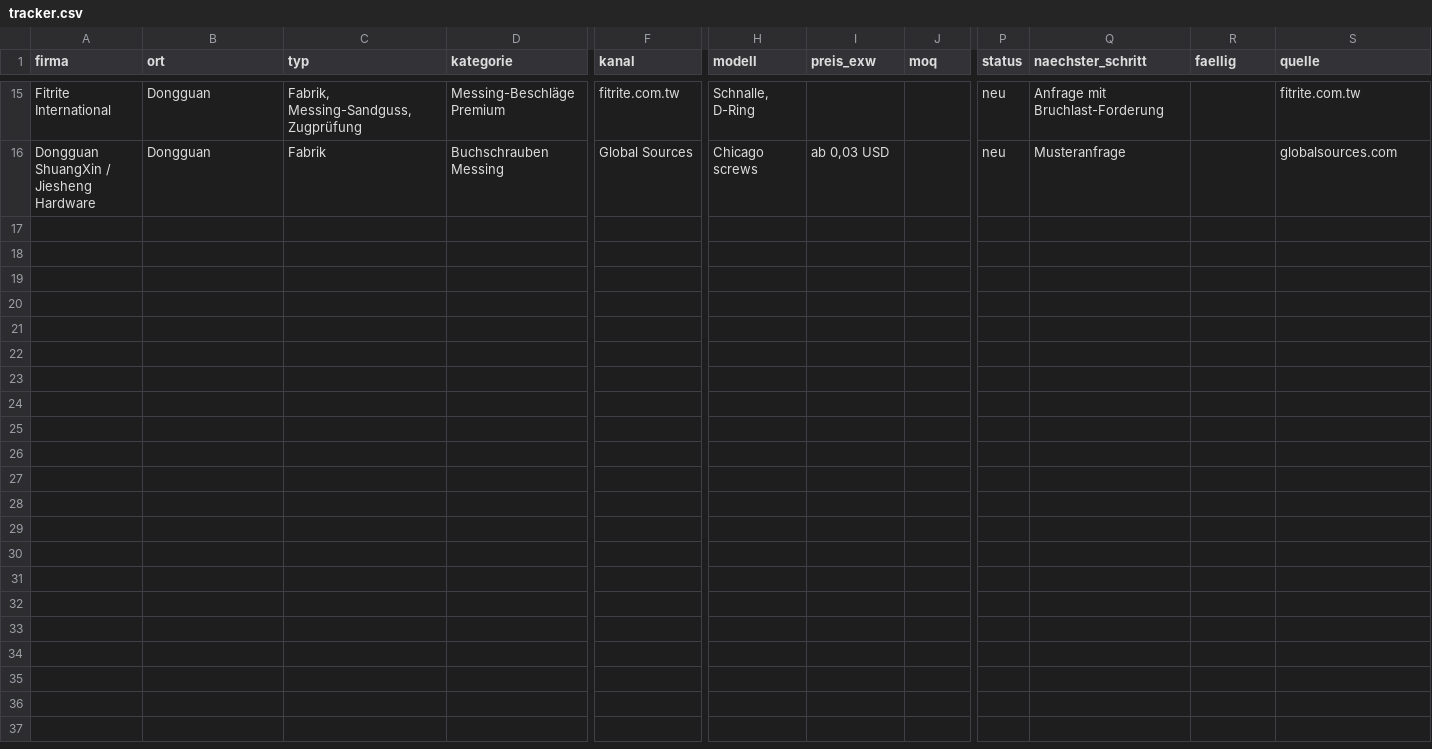
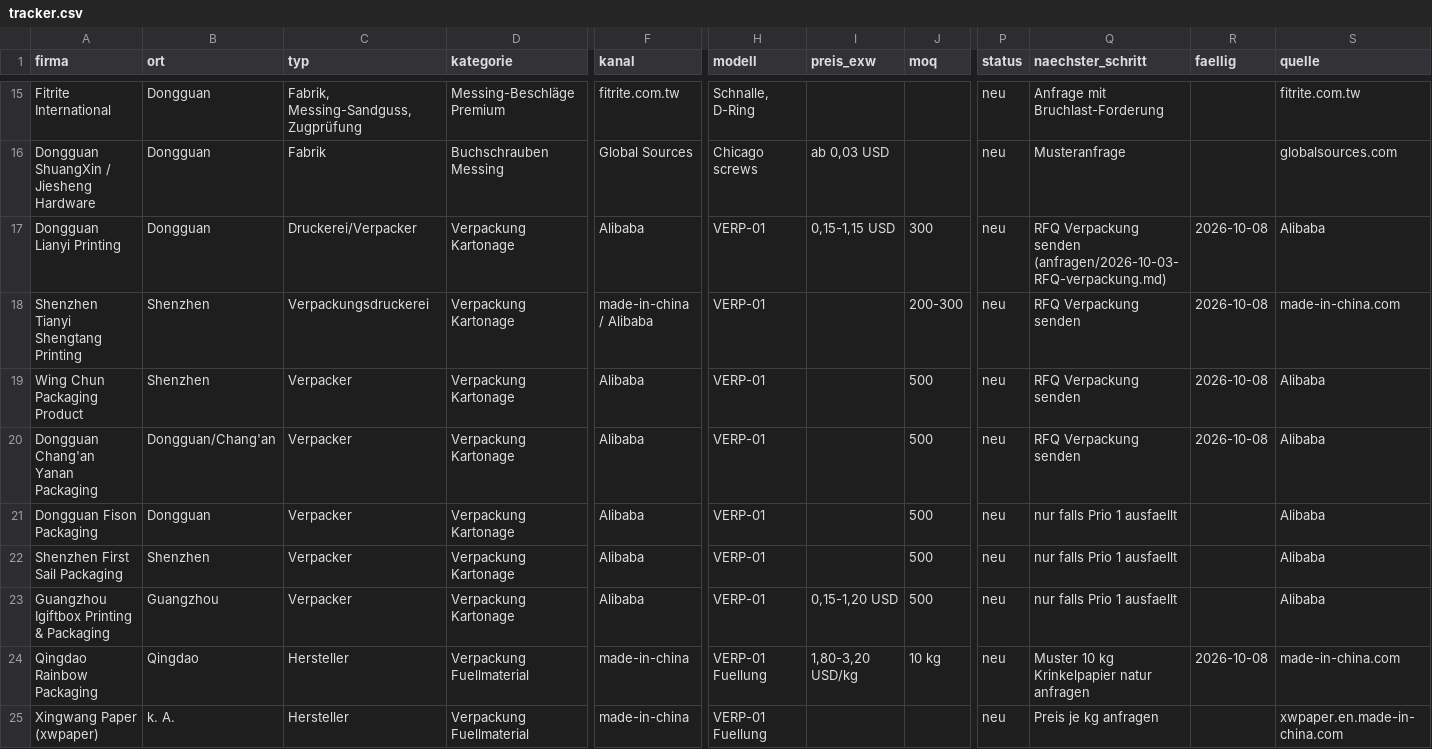
Before and after one commit to nodels81/Orchestrator, a CSV file: sourcing/lieferanten/tracker.csv, drawn as a sheet; only a part is shown, gaps mark what is left out; rows hold the shown columns only; the diff names each change by its address in the sheet, - before the commit and + after, or states it on an @@ line.

```diff
--- a/sourcing/lieferanten/tracker.csv
+++ b/sourcing/lieferanten/tracker.csv
+row 17: Dongguan Lianyi Printing | Dongguan | Druckerei/Verpacker | Verpackung Kartonage | Alibaba | VERP-01 | 0,15-1,15 USD | 300 | neu | RFQ Verpackung senden (anfragen/2026-10-03-RFQ-verpackung.md) | 2026-10-08 | Alibaba
+row 18: Shenzhen Tianyi Shengtang Printing | Shenzhen | Verpackungsdruckerei | Verpackung Kartonage | made-in-china / Alibaba | VERP-01 |  | 200-300 | neu | RFQ Verpackung senden | 2026-10-08 | made-in-china.com
+row 19: Wing Chun Packaging Product | Shenzhen | Verpacker | Verpackung Kartonage | Alibaba | VERP-01 |  | 500 | neu | RFQ Verpackung senden | 2026-10-08 | Alibaba
+row 20: Dongguan Chang'an Yanan Packaging | Dongguan/Chang'an | Verpacker | Verpackung Kartonage | Alibaba | VERP-01 |  | 500 | neu | RFQ Verpackung senden | 2026-10-08 | Alibaba
+row 21: Dongguan Fison Packaging | Dongguan | Verpacker | Verpackung Kartonage | Alibaba | VERP-01 |  | 500 | neu | nur falls Prio 1 ausfaellt |  | Alibaba
+row 22: Shenzhen First Sail Packaging | Shenzhen | Verpacker | Verpackung Kartonage | Alibaba | VERP-01 |  | 500 | neu | nur falls Prio 1 ausfaellt |  | Alibaba
+row 23: Guangzhou Igiftbox Printing & Packaging | Guangzhou | Verpacker | Verpackung Kartonage | Alibaba | VERP-01 | 0,15-1,20 USD | 500 | neu | nur falls Prio 1 ausfaellt |  | Alibaba
+row 24: Qingdao Rainbow Packaging | Qingdao | Hersteller | Verpackung Fuellmaterial | made-in-china | VERP-01 Fuellung | 1,80-3,20 USD/kg | 10 kg | neu | Muster 10 kg Krinkelpapier natur anfragen | 2026-10-08 | made-in-china.com
+row 25: Xingwang Paper (xwpaper) | k. A. | Hersteller | Verpackung Fuellmaterial | made-in-china | VERP-01 Fuellung |  |  | neu | Preis je kg anfragen |  | xwpaper.en.made-in-china.com
```
Also changed, not shown: 9 other files.
